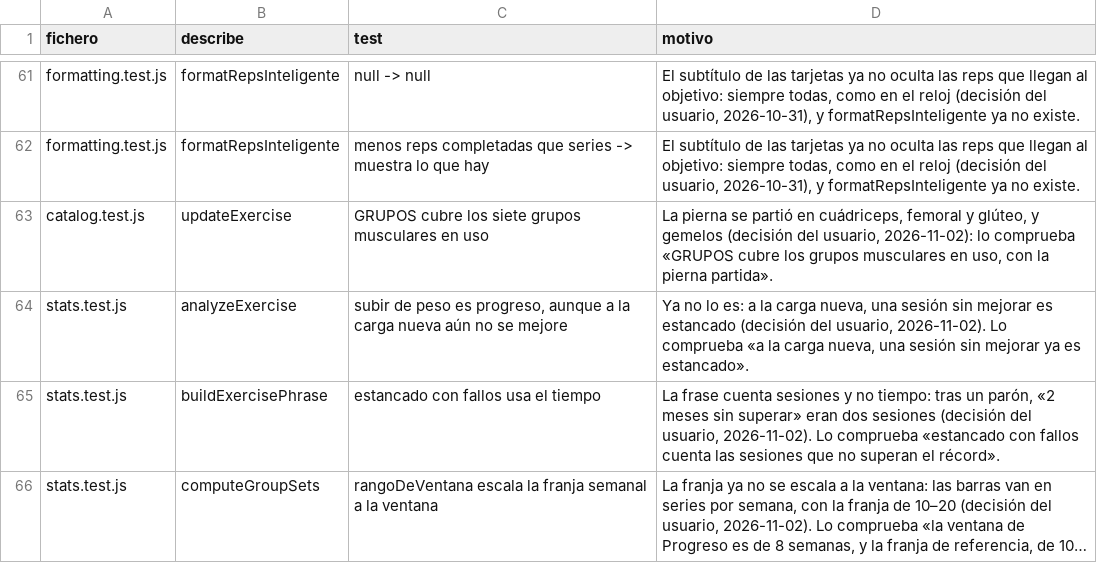
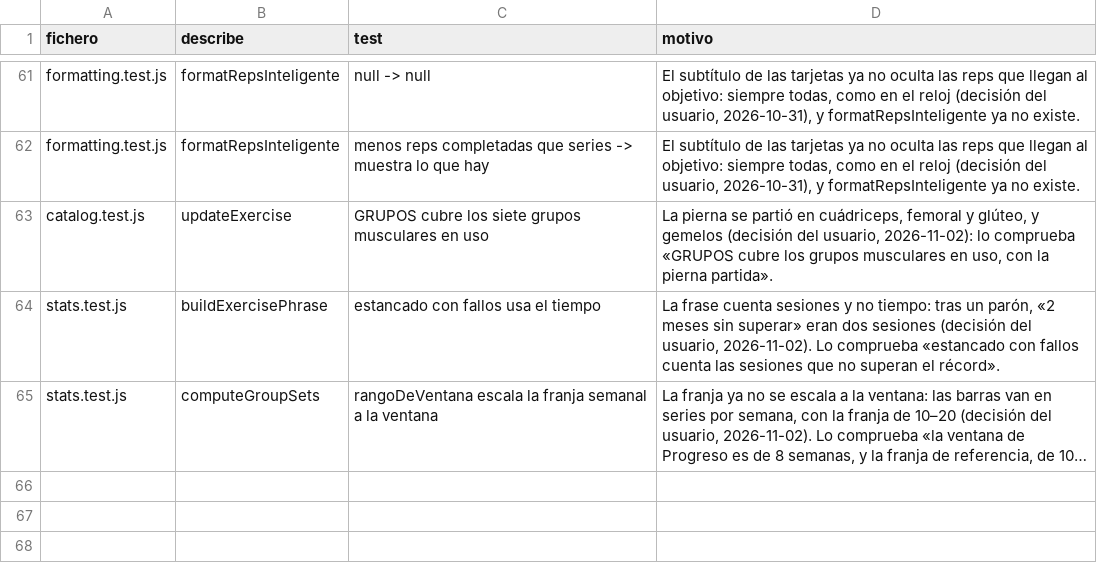
Before and after one commit to carcaret/gym-companion-ios, a TSV file: docs/pwa-tests-no-aplican.tsv, drawn as a sheet; only a part is shown, gaps mark what is left out; long unchanged cells end in …; the diff names each change by its address in the sheet, - before the commit and + after, or states it on an @@ line.

```diff
--- a/docs/pwa-tests-no-aplican.tsv
+++ b/docs/pwa-tests-no-aplican.tsv
-row 64: stats.test.js | analyzeExercise | subir de peso es progreso, aunque a la carga nueva aún no se mejore | Ya no lo es: a la carga nueva, una sesión sin mejorar es estancado (decisión del usuario, 2026-11-02). Lo comprueba «a la carga nueva, una sesión sin mejorar ya es estancado».
```
Also changed, not shown: 12 other files.
